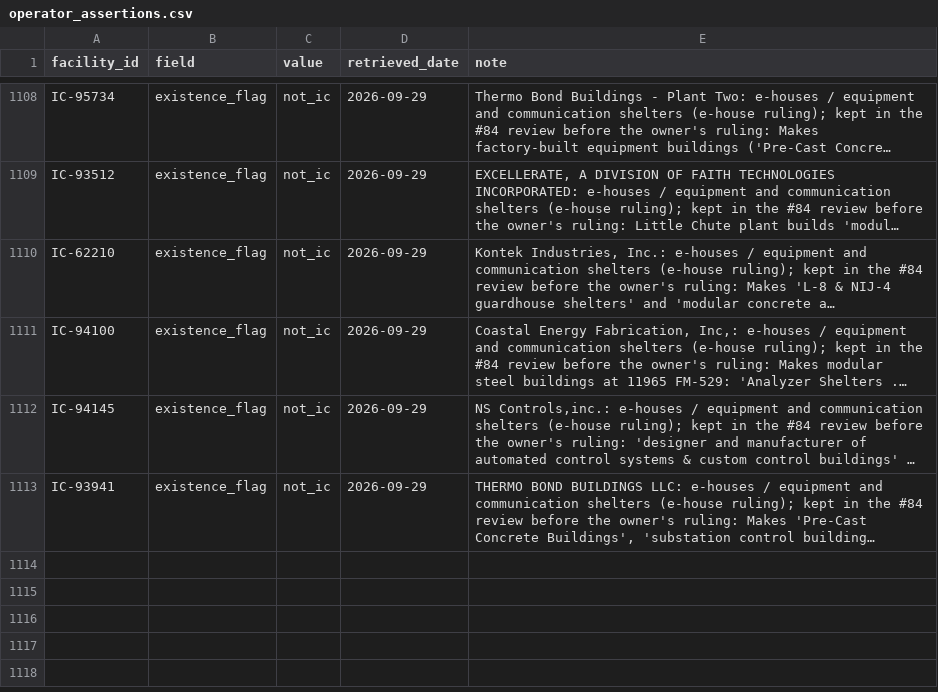
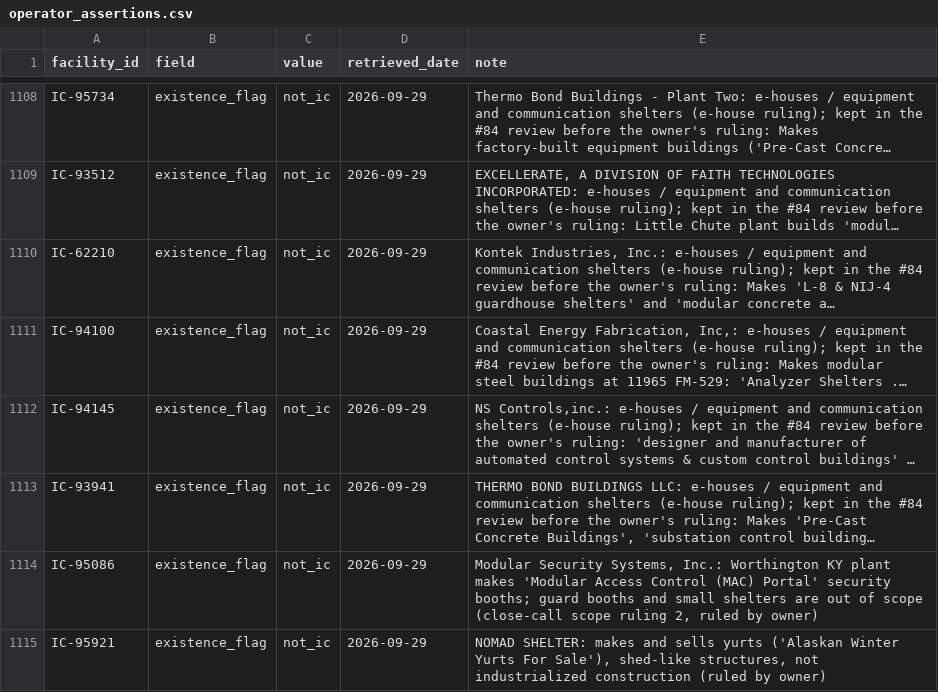
Before and after one commit to pcsmith2000/IC_Factory_Database, a CSV file: control/operator_assertions.csv, drawn as a sheet; only a part is shown, gaps mark what is left out; long unchanged cells end in …; the diff names each change by its address in the sheet, - before the commit and + after, or states it on an @@ line.

```diff
--- a/control/operator_assertions.csv
+++ b/control/operator_assertions.csv
+row 1114: IC-95086 | existence_flag | not_ic | 2026-09-29 | Modular Security Systems, Inc.: Worthington KY plant makes 'Modular Access Control (MAC) Portal' security booths; guard booths and small shelters are out of scope (close-call scope ruling 2, ruled by owner)
+row 1115: IC-95921 | existence_flag | not_ic | 2026-09-29 | NOMAD SHELTER: makes and sells yurts ('Alaskan Winter Yurts For Sale'), shed-like structures, not industrialized construction (ruled by owner)
```
